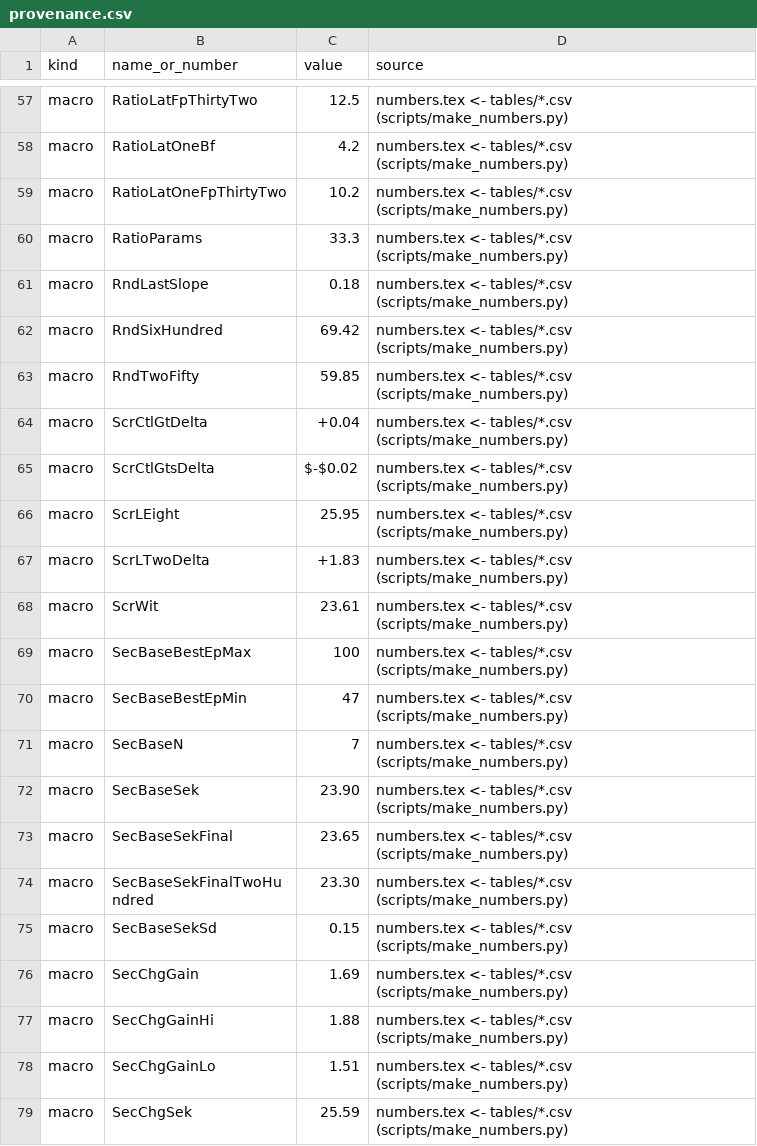
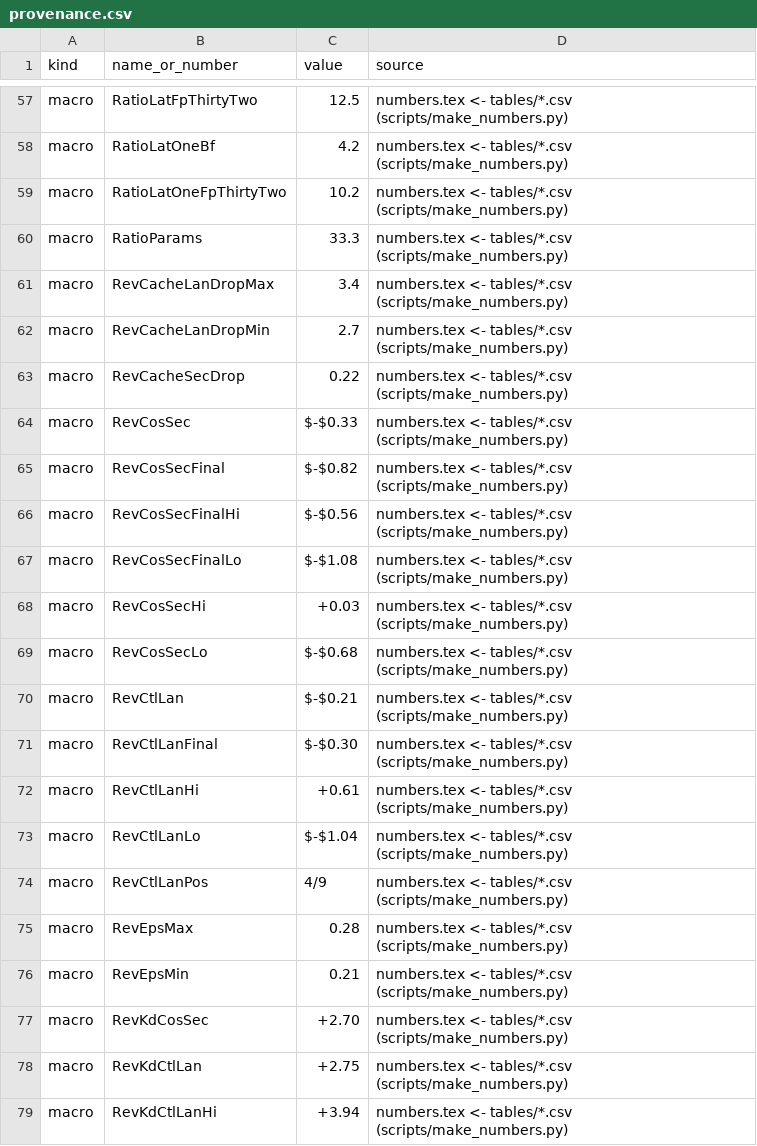
Before and after one commit to mathismagron/csf-mamba, a CSV file: paper/notes/provenance.csv, drawn as a sheet; only a part is shown, gaps mark what is left out; the shorter side is filled out with more unchanged rows; the diff covers the shown part only.

Commit message:
Révision : contrôles d'auto-distillation, vérité seule et LR cosinus (vague A) ; table VIII, Fig. 7, supplément

```diff
--- a/paper/notes/provenance.csv
+++ b/paper/notes/provenance.csv
@@ -60 +60,20 @@ macro,RatioLatOneFpThirtyTwo,10.2,numbers.tex <- tables/*.csv (scripts/make_numb
 macro,RatioParams,33.3,numbers.tex <- tables/*.csv (scripts/make_numbers.py)
+macro,RevCacheLanDropMax,3.4,numbers.tex <- tables/*.csv (scripts/make_numbers.py)
+macro,RevCacheLanDropMin,2.7,numbers.tex <- tables/*.csv (scripts/make_numbers.py)
+macro,RevCacheSecDrop,0.22,numbers.tex <- tables/*.csv (scripts/make_numbers.py)
+macro,RevCosSec,$-$0.33,numbers.tex <- tables/*.csv (scripts/make_numbers.py)
+macro,RevCosSecFinal,$-$0.82,numbers.tex <- tables/*.csv (scripts/make_numbers.py)
+macro,RevCosSecFinalHi,$-$0.56,numbers.tex <- tables/*.csv (scripts/make_numbers.py)
+macro,RevCosSecFinalLo,$-$1.08,numbers.tex <- tables/*.csv (scripts/make_numbers.py)
+macro,RevCosSecHi,+0.03,numbers.tex <- tables/*.csv (scripts/make_numbers.py)
+macro,RevCosSecLo,$-$0.68,numbers.tex <- tables/*.csv (scripts/make_numbers.py)
+macro,RevCtlLan,$-$0.21,numbers.tex <- tables/*.csv (scripts/make_numbers.py)
+macro,RevCtlLanFinal,$-$0.30,numbers.tex <- tables/*.csv (scripts/make_numbers.py)
+macro,RevCtlLanHi,+0.61,numbers.tex <- tables/*.csv (scripts/make_numbers.py)
+macro,RevCtlLanLo,$-$1.04,numbers.tex <- tables/*.csv (scripts/make_numbers.py)
+macro,RevCtlLanPos,4/9,numbers.tex <- tables/*.csv (scripts/make_numbers.py)
+macro,RevEpsMax,0.28,numbers.tex <- tables/*.csv (scripts/make_numbers.py)
+macro,RevEpsMin,0.21,numbers.tex <- tables/*.csv (scripts/make_numbers.py)
+macro,RevKdCosSec,+2.70,numbers.tex <- tables/*.csv (scripts/make_numbers.py)
+macro,RevKdCtlLan,+2.75,numbers.tex <- tables/*.csv (scripts/make_numbers.py)
+macro,RevKdCtlLanHi,+3.94,numbers.tex <- tables/*.csv (scripts/make_numbers.py)
```
Also changed, not shown: 22 added rows and 1 edited cell elsewhere in this file, paper/notes/literal_numbers.csv, paper/tables/compute_cost.csv, 29 other files.
